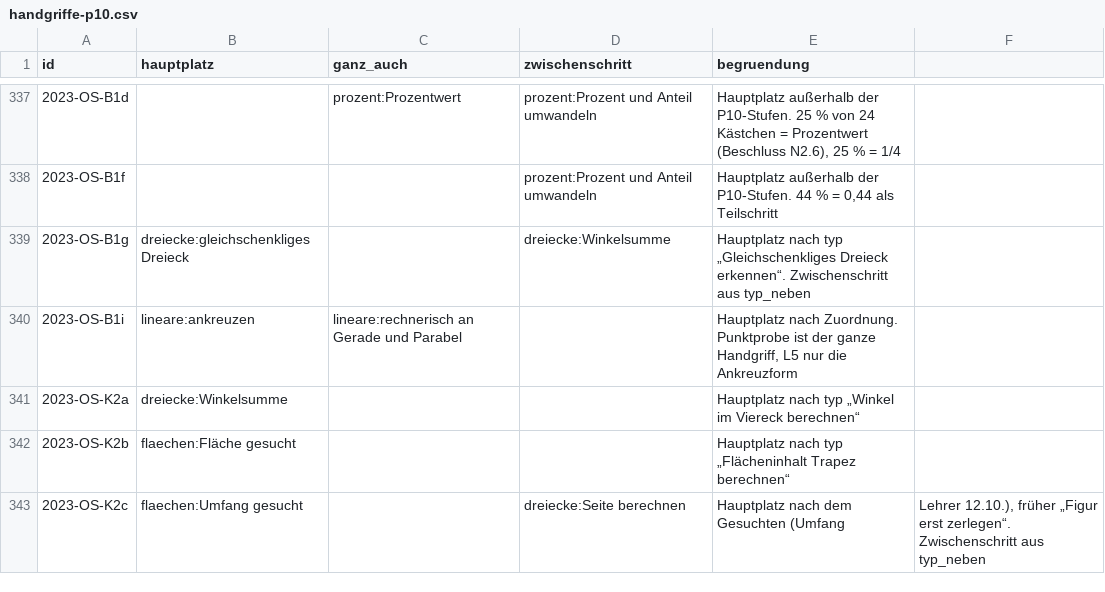
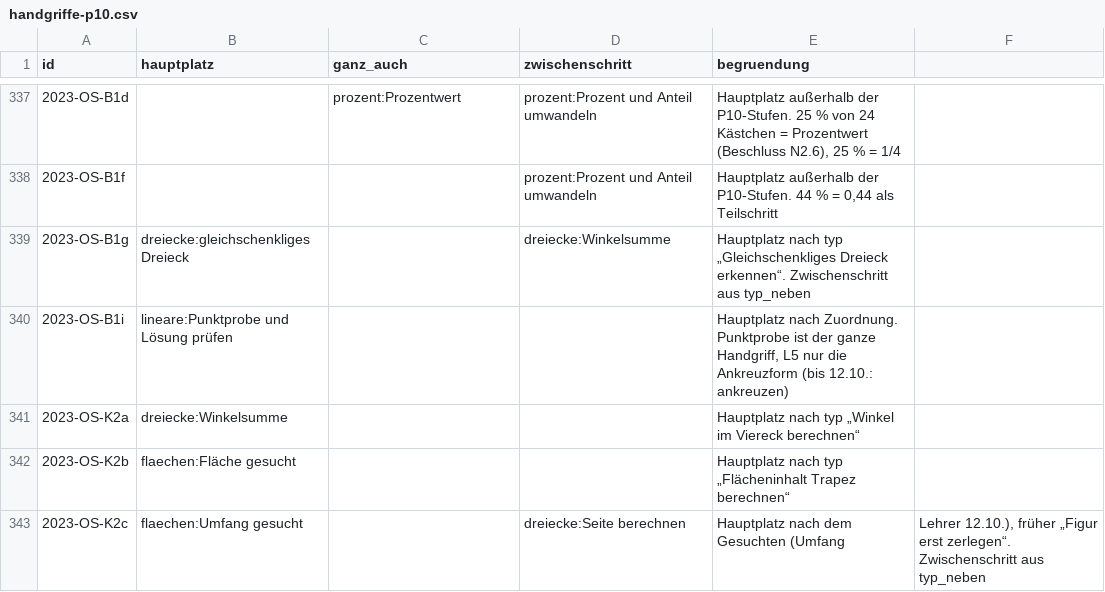
Before and after one commit to hz-0801/mathe-nachhilfe, a CSV file: msa/handgriffe-p10.csv, drawn as a sheet; only a part is shown, gaps mark what is left out; the diff covers the shown part only.

```diff
--- a/msa/handgriffe-p10.csv
+++ b/msa/handgriffe-p10.csv
@@ -339,3 +339,3 @@ id;hauptplatz;ganz_auch;zwischenschritt;begruendung
 2023-OS-B1g;dreiecke:gleichschenkliges Dreieck;;dreiecke:Winkelsumme;Hauptplatz nach typ „Gleichschenkliges Dreieck erkennen“. Zwischenschritt aus typ_neben
-2023-OS-B1i;lineare:ankreuzen;lineare:rechnerisch an Gerade und Parabel;;Hauptplatz nach Zuordnung. Punktprobe ist der ganze Handgriff, L5 nur die Ankreuzform
+2023-OS-B1i;lineare:Punktprobe und Lösung prüfen;;;Hauptplatz nach Zuordnung. Punktprobe ist der ganze Handgriff, L5 nur die Ankreuzform (bis 12.10.: ankreuzen)
 2023-OS-K2a;dreiecke:Winkelsumme;;;Hauptplatz nach typ „Winkel im Viereck berechnen“
```
Also changed, not shown: 90 edited cells elsewhere in this file, msa/skript-zuschnitt-p10.csv, msa/zuordnung-lineare.csv, 3 other files.
